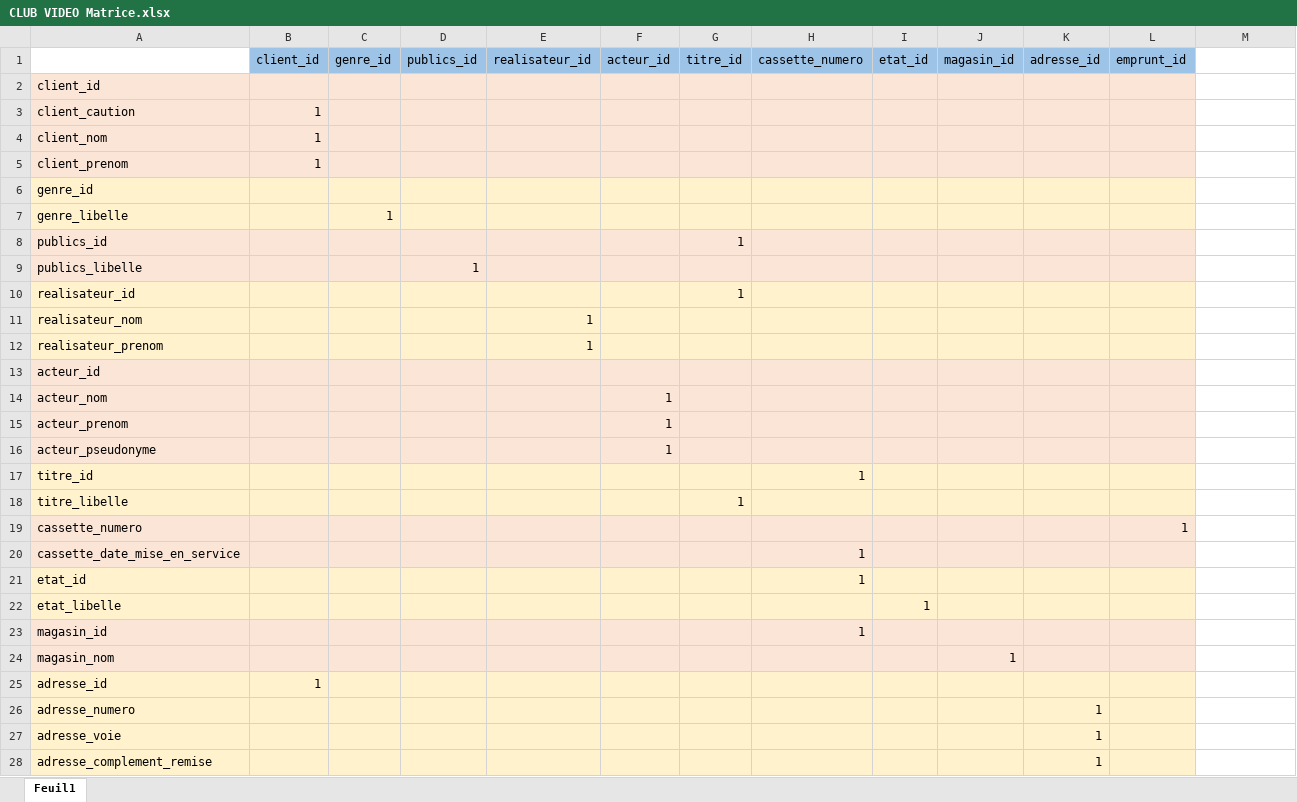
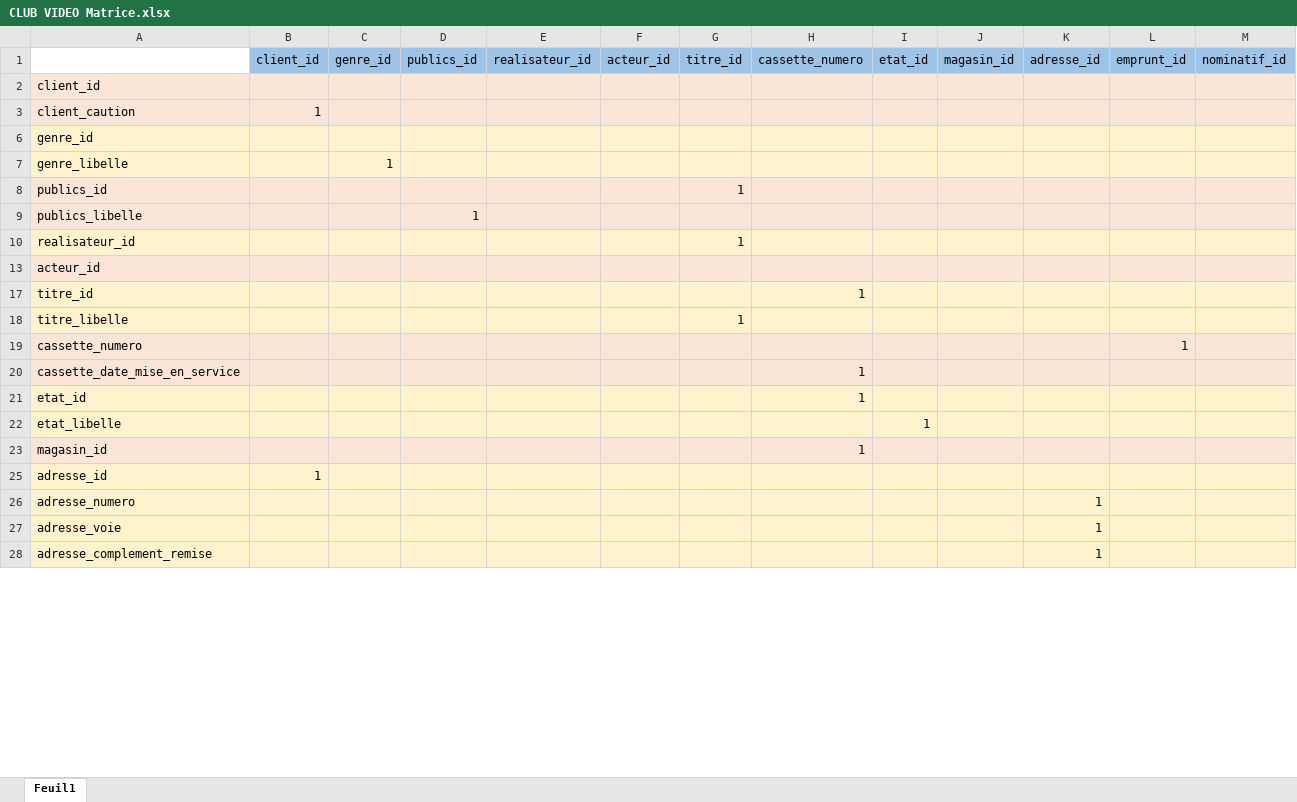
Before and after one commit to D-CRAVO/FORMATION-CDA-2210, an Excel workbook: 103_BaseDeDonnees/Exercices/204_ClubVideo/CLUB VIDEO Matrice.xlsx, sheet Feuil1, drawn as a sheet; only a part is shown; values as stored, in another font and other column widths than the file's, no borders; removed rows and columns are numbered as before the commit, all else as after; the diff covers the shown part only; the diff names each change by its address in the sheet, - before the commit and + after, or states it on an @@ line.

Commit message:
Update CLUB VIDEO Matrice.xlsx

```diff
--- a/103_BaseDeDonnees/Exercices/204_ClubVideo/CLUB VIDEO Matrice.xlsx (sheet Feuil1)
+++ b/103_BaseDeDonnees/Exercices/204_ClubVideo/CLUB VIDEO Matrice.xlsx (sheet Feuil1)
-M1: (empty)
+M1: nominatif_id
-M1 fill: none
+M1 fill: #9DC3E6
-M2:M3 fill: none
+M2:M3 fill: #FBE5D6
@@ row 4 hidden: client_nom | 1 @@
@@ row 5 hidden: client_prenom | 1 @@
-M6:M7 fill: none
+M6:M7 fill: #FFF2CC
-M8:M9 fill: none
+M8:M9 fill: #FBE5D6
-M10 fill: none
+M10 fill: #FFF2CC
@@ row 11 hidden: realisateur_nom |  |  |  | 1 @@
@@ row 12 hidden: realisateur_prenom |  |  |  | 1 @@
-M13 fill: none
+M13 fill: #FBE5D6
@@ row 14 hidden: acteur_nom |  |  |  |  | 1 @@
@@ row 15 hidden: acteur_prenom |  |  |  |  | 1 @@
@@ row 16 hidden: acteur_pseudonyme |  |  |  |  | 1 @@
-M17:M18 fill: none
+M17:M18 fill: #FFF2CC
-M19:M20 fill: none
+M19:M20 fill: #FBE5D6
-M21:M22 fill: none
+M21:M22 fill: #FFF2CC
-M23 fill: none
+M23 fill: #FBE5D6
@@ row 24 hidden: magasin_nom |  |  |  |  |  |  |  |  | 1 @@
-M25:M28 fill: none
+M25:M28 fill: #FFF2CC
```
Also changed, not shown: 3 added rows and cell formats elsewhere in this sheet.
